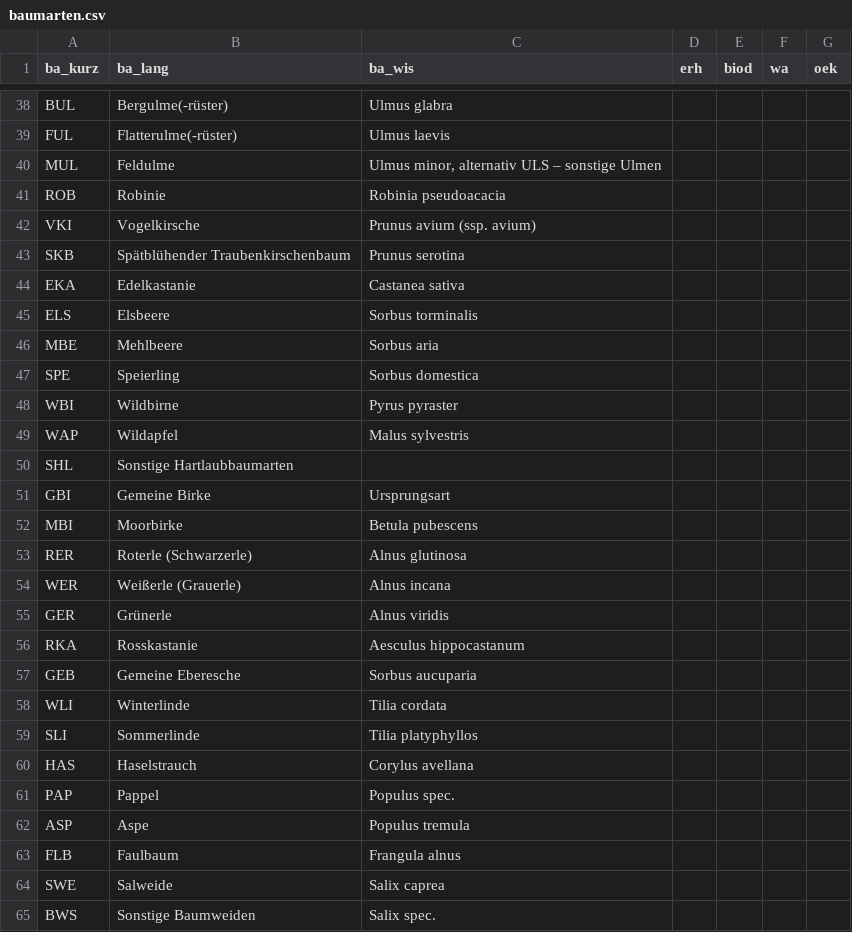
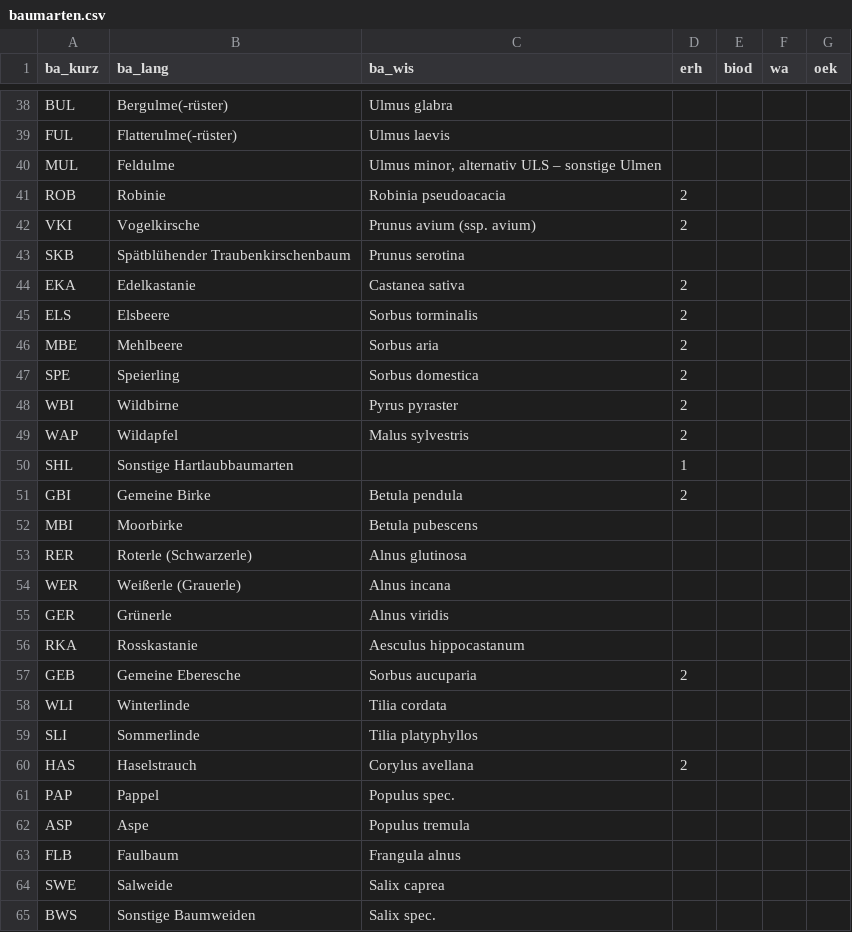
Before and after one commit to f2502/OESL_MV, a CSV file: baumarten.csv, drawn as a sheet; only a part is shown, gaps mark what is left out.

```diff
--- a/baumarten.csv
+++ b/baumarten.csv
@@ -40,13 +40,13 @@ FUL;Flatterulme(-rüster);Ulmus laevis;;;;
 MUL;Feldulme;Ulmus minor, alternativ ULS – sonstige Ulmen;;;;
-ROB;Robinie;Robinia pseudoacacia;;;;
-VKI;Vogelkirsche;Prunus avium (ssp. avium);;;;
+ROB;Robinie;Robinia pseudoacacia;2;;;
+VKI;Vogelkirsche;Prunus avium (ssp. avium);2;;;
 SKB;Spätblühender Traubenkirschenbaum;Prunus serotina;;;;
-EKA;Edelkastanie;Castanea sativa;;;;
-ELS;Elsbeere;Sorbus torminalis;;;;
-MBE;Mehlbeere;Sorbus aria;;;;
-SPE;Speierling;Sorbus domestica;;;;
-WBI;Wildbirne;Pyrus pyraster;;;;
-WAP;Wildapfel;Malus sylvestris;;;;
-SHL;Sonstige Hartlaubbaumarten;;;;;
-GBI;Gemeine Birke;Ursprungsart;;;;
+EKA;Edelkastanie;Castanea sativa;2;;;
+ELS;Elsbeere;Sorbus torminalis;2;;;
+MBE;Mehlbeere;Sorbus aria;2;;;
+SPE;Speierling;Sorbus domestica;2;;;
+WBI;Wildbirne;Pyrus pyraster;2;;;
+WAP;Wildapfel;Malus sylvestris;2;;;
+SHL;Sonstige Hartlaubbaumarten;;1;;;
+GBI;Gemeine Birke;Betula pendula;2;;;
 MBI;Moorbirke;Betula pubescens;;;;
@@ -56,6 +56,6 @@ GER;Grünerle;Alnus viridis;;;;
 RKA;Rosskastanie;Aesculus hippocastanum;;;;
-GEB;Gemeine Eberesche;Sorbus aucuparia;;;;
+GEB;Gemeine Eberesche;Sorbus aucuparia;2;;;
 WLI;Winterlinde;Tilia cordata;;;;
 SLI;Sommerlinde;Tilia platyphyllos;;;;
-HAS;Haselstrauch;Corylus avellana;;;;
+HAS;Haselstrauch;Corylus avellana;2;;;
 PAP;Pappel;Populus spec.;;;;
```
Also changed, not shown: tab.csv.
